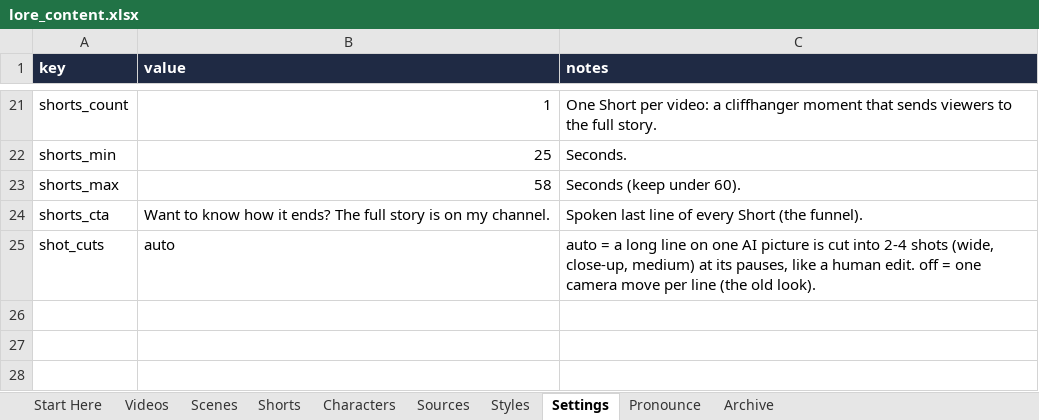
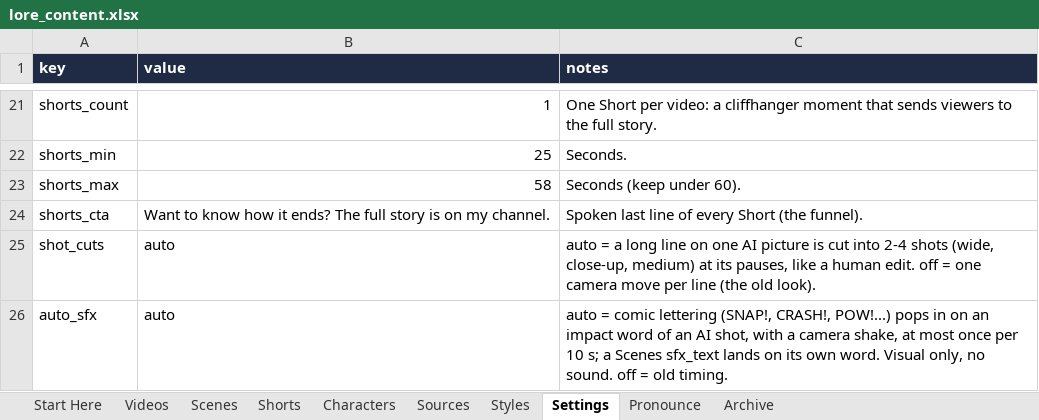
Before and after one commit to Aayush-13-cpu/lore-engine, an Excel workbook: content/lore_content.xlsx, sheet Settings, drawn as a sheet; only a part is shown, gaps mark what is left out; values as stored, in another font and other column widths than the file's, no borders; the diff names each change by its address in the sheet, - before the commit and + after, or states it on an @@ line.

```diff
--- a/content/lore_content.xlsx (sheet Settings)
+++ b/content/lore_content.xlsx (sheet Settings)
+row 26: auto_sfx | auto | auto = comic lettering (SNAP!, CRASH!, POW!...) pops in on an impact word of an AI shot, with a camera shake, at most once per 10 s; a Scenes sfx_text lands on its own word. Visual only, no sound. off = old timing.
```
Also changed, not shown: 2 other files.
